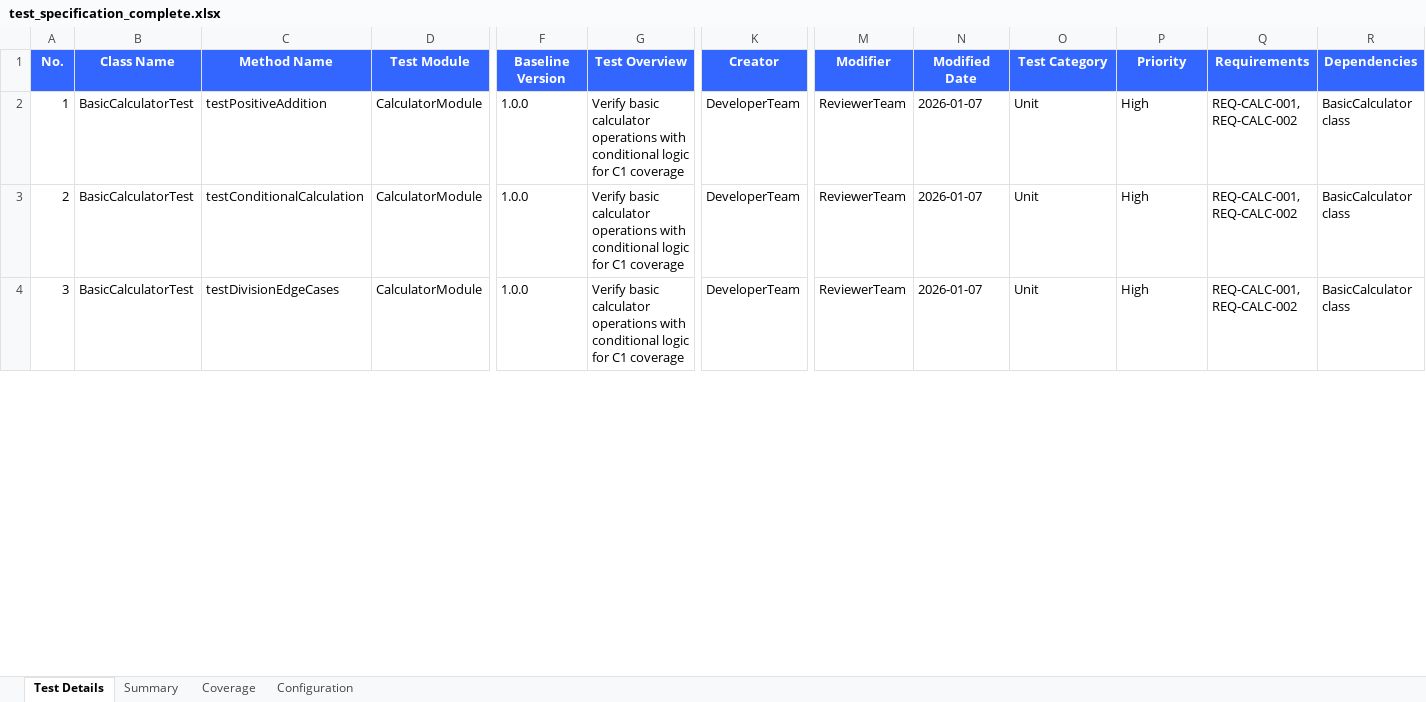
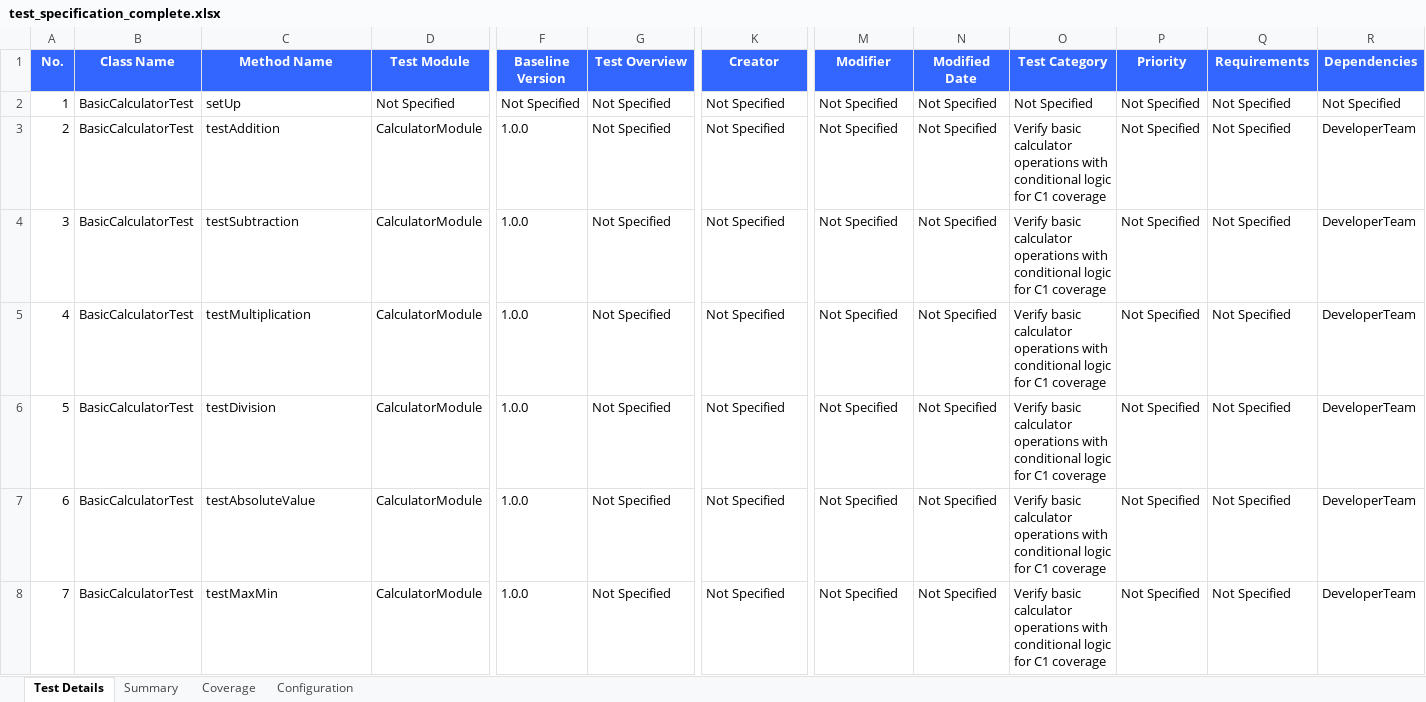
Before and after one commit to shiftrepo/aws, an Excel workbook: container/claudecode/java-test-specs/test_specification_complete.xlsx, sheet Test Details, drawn as a sheet; only a part is shown, gaps mark what is left out; values as stored, in another font and other column widths than the file's, no borders; addresses are those after the commit; rows hold the shown columns only; the diff covers the shown part only; the diff names each change by its address in the sheet, - before the commit and + after, or states it on an @@ line.

```diff
--- a/container/claudecode/java-test-specs/test_specification_complete.xlsx (sheet Test Details)
+++ b/container/claudecode/java-test-specs/test_specification_complete.xlsx (sheet Test Details)
+row 2: 1 | BasicCalculatorTest | setUp | Not Specified | Not Specified | Not Specified | Not Specified | Not Specified | Not Specified | Not Specified | Not Specified | Not Specified | Not Specified
@@ column A (No.) renumbered between rows 3 and 9 @@
-C3 (Method Name): testPositiveAddition
+C3 (Method Name): testAddition
-G3 (Test Overview): Verify basic calculator operations with conditional logic for C1 coverage
+G3 (Test Overview): Not Specified
-K3 (Creator): DeveloperTeam
+K3 (Creator): Not Specified
-M3 (Modifier): ReviewerTeam
+M3 (Modifier): Not Specified
-N3 (Modified Date): 2026-01-07
+N3 (Modified Date): Not Specified
-O3 (Test Category): Unit
+O3 (Test Category): Verify basic calculator operations with conditional logic for C1 coverage
-P3 (Priority): High
+P3 (Priority): Not Specified
-Q3 (Requirements): REQ-CALC-001, REQ-CALC-002
+Q3 (Requirements): Not Specified
-R3 (Dependencies): BasicCalculator class
+R3 (Dependencies): DeveloperTeam
+row 4: 3 | BasicCalculatorTest | testSubtraction | CalculatorModule | 1.0.0 | Not Specified | Not Specified | Not Specified | Not Specified | Verify basic calculator operations with conditional logic for C1 coverage | Not Specified | Not Specified | DeveloperTeam
-C5 (Method Name): testConditionalCalculation
+C5 (Method Name): testMultiplication
-G5:G6 (Test Overview): Verify basic calculator operations with conditional logic for C1 coverage
+G5:G6 (Test Overview): Not Specified
-K5:K6 (Creator): DeveloperTeam
+K5:K6 (Creator): Not Specified
-M5:M6 (Modifier): ReviewerTeam
+M5:M6 (Modifier): Not Specified
-N5:N6 (Modified Date): 2026-01-07
+N5:N6 (Modified Date): Not Specified
-O5:O6 (Test Category): Unit
+O5:O6 (Test Category): Verify basic calculator operations with conditional logic for C1 coverage
-P5:P6 (Priority): High
+P5:P6 (Priority): Not Specified
-Q5:Q6 (Requirements): REQ-CALC-001, REQ-CALC-002
+Q5:Q6 (Requirements): Not Specified
-R5:R6 (Dependencies): BasicCalculator class
+R5:R6 (Dependencies): DeveloperTeam
-C6 (Method Name): testDivisionEdgeCases
+C6 (Method Name): testDivision
+row 7: 6 | BasicCalculatorTest | testAbsoluteValue | CalculatorModule | 1.0.0 | Not Specified | Not Specified | Not Specified | Not Specified | Verify basic calculator operations with conditional logic for C1 coverage | Not Specified | Not Specified | DeveloperTeam
+row 8: 7 | BasicCalculatorTest | testMaxMin | CalculatorModule | 1.0.0 | Not Specified | Not Specified | Not Specified | Not Specified | Verify basic calculator operations with conditional logic for C1 coverage | Not Specified | Not Specified | DeveloperTeam
```
Also changed, not shown: 29 added rows, 5 removed rows and 9 edited cells elsewhere in this sheet, sheet Coverage, sheet Summary.
